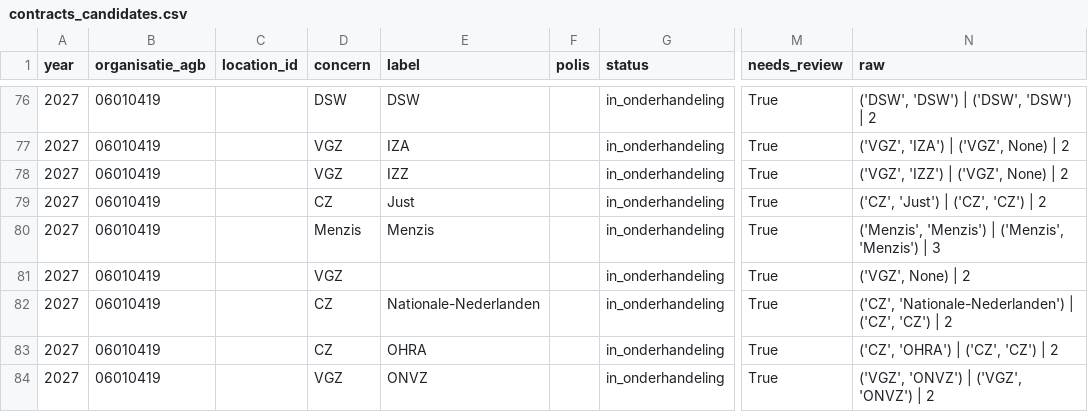
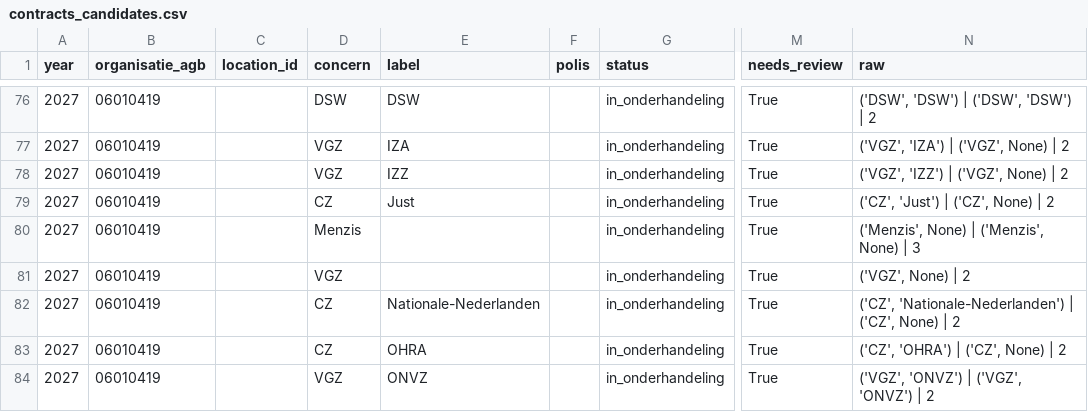
Before and after one commit to nickvluit-a11y/Beterverzekerd, a CSV file: data/processed/contracts_candidates.csv, drawn as a sheet; only a part is shown, gaps mark what is left out; the diff covers the shown part only; the diff names each change by its address in the sheet, - before the commit and + after, or states it on an @@ line.

```diff
--- a/data/processed/contracts_candidates.csv
+++ b/data/processed/contracts_candidates.csv
-N79 (raw): ('CZ', 'Just') | ('CZ', 'CZ') | 2
+N79 (raw): ('CZ', 'Just') | ('CZ', None) | 2
-E80 (label): Menzis
+E80 (label): (empty)
-N80 (raw): ('Menzis', 'Menzis') | ('Menzis', 'Menzis') | 3
+N80 (raw): ('Menzis', None) | ('Menzis', None) | 3
-N82 (raw): …| ('CZ', 'CZ') | 2
+N82 (raw): …| ('CZ', None) | 2
-N83 (raw): ('CZ', 'OHRA') | ('CZ', 'CZ') | 2
+N83 (raw): ('CZ', 'OHRA') | ('CZ', None) | 2
```
Also changed, not shown: 1 added row, 3 removed rows and 15 edited cells elsewhere in this file, data/processed/history/contracts_candidates/2026-11-25.csv, 15 other files.
